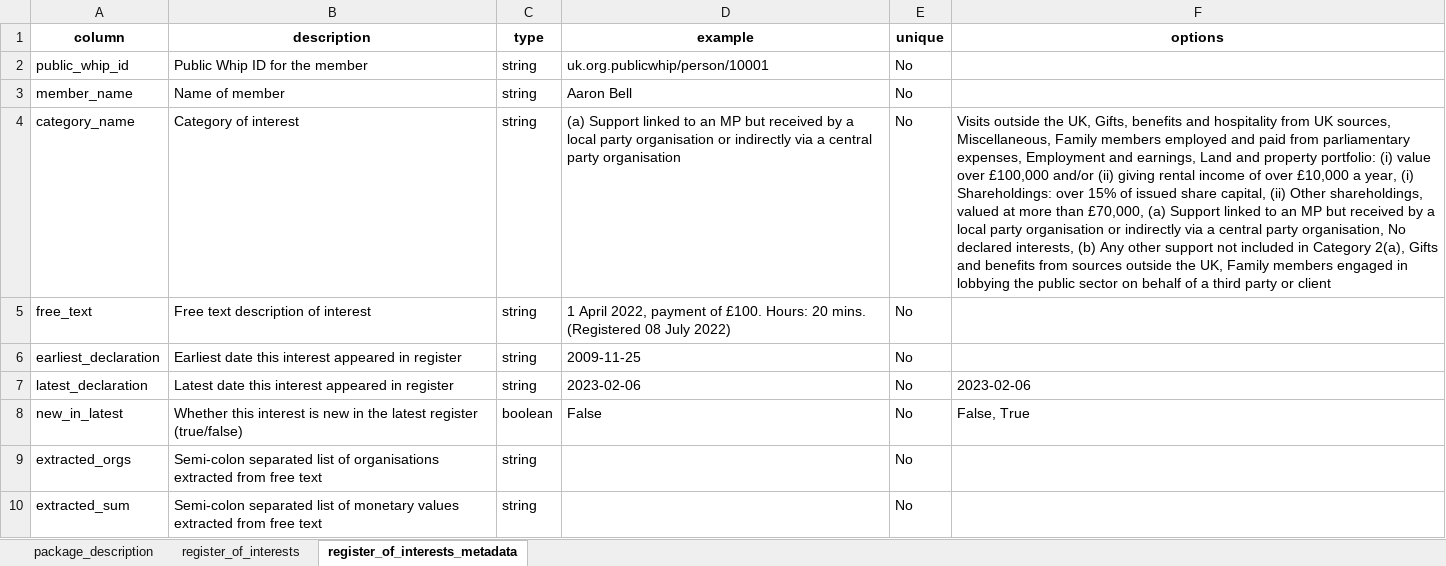
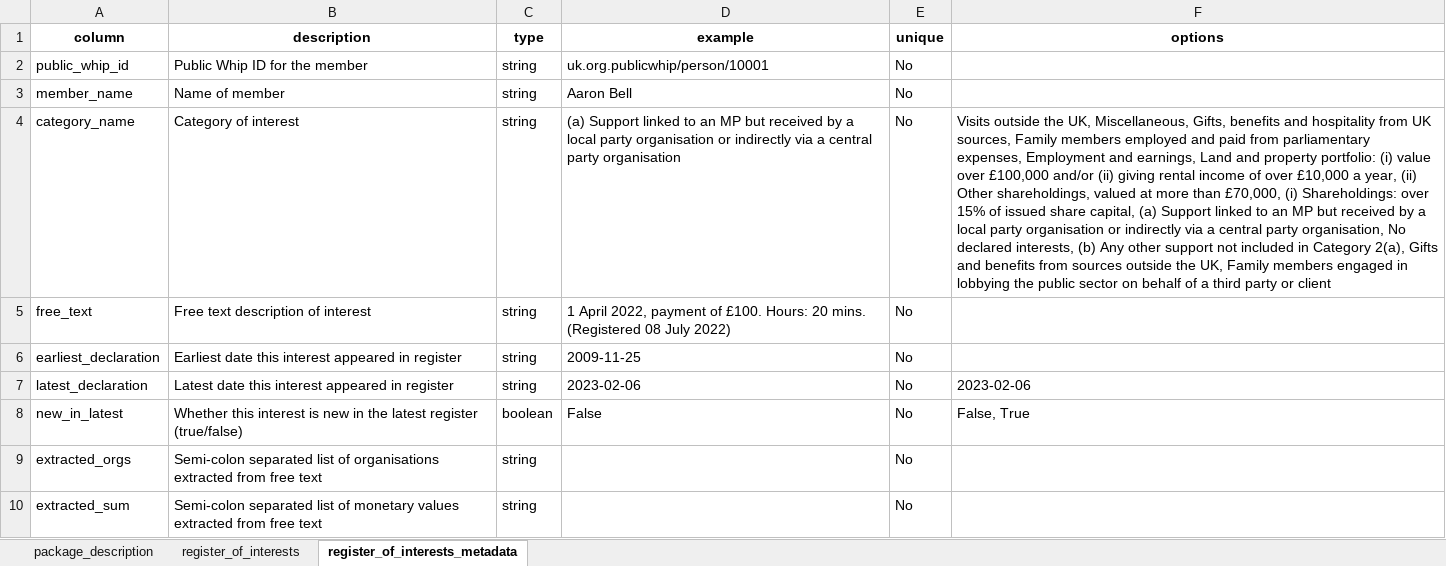
Before and after one commit to mysociety/parl_register_interests, an Excel workbook: docs/data/latest_register/0.1.4/latest_register.xlsx, sheet register_of_interests_metadata, drawn as a sheet; values as stored, in another font and other column widths than the file's, no borders; the diff names each change by its address in the sheet, - before the commit and + after, or states it on an @@ line.

```diff
--- a/docs/data/latest_register/0.1.4/latest_register.xlsx (sheet register_of_interests_metadata)
+++ b/docs/data/latest_register/0.1.4/latest_register.xlsx (sheet register_of_interests_metadata)
-F4 (options): …the UK, Gifts, benefits and hospitality from UK sources, Miscellaneous, Family members employed and paid from parliamentary expenses, Employment and earnings, Land and property portfolio: (i) value over £100,000 and/or (ii) giving rental income of over £10,000 a year, (i) Shareholdings: over 15% of issued share capital, (ii) Other shareholdings, valued at more than £70,000, (a) Support…
+F4 (options): …the UK, Miscellaneous, Gifts, benefits and hospitality from UK sources, Family members employed and paid from parliamentary expenses, Employment and earnings, Land and property portfolio: (i) value over £100,000 and/or (ii) giving rental income of over £10,000 a year, (ii) Other shareholdings, valued at more than £70,000, (i) Shareholdings: over 15% of issued share capital, (a) Support…
```
Also changed, not shown: sheet register_of_interests, docs/data/latest_register/0.1/latest_register.xlsx, docs/data/latest_register/0/latest_register.xlsx, 47 other files.
